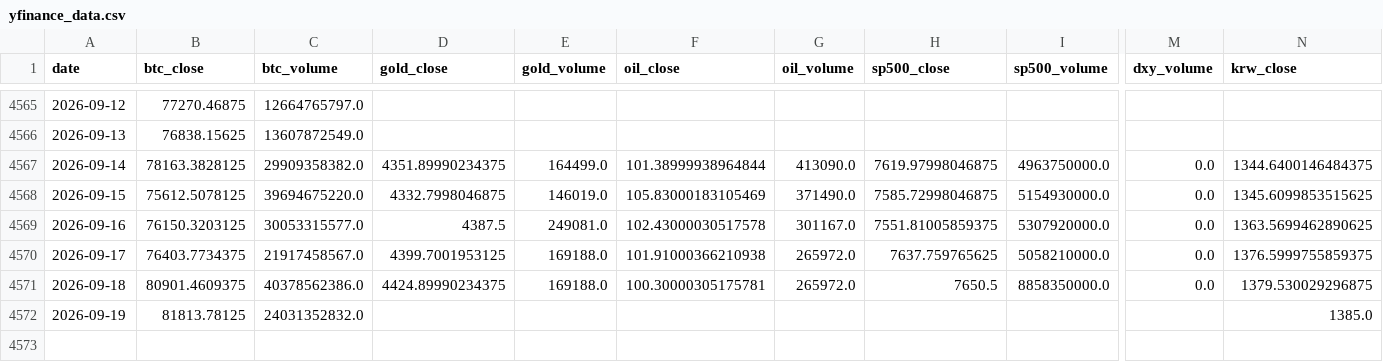
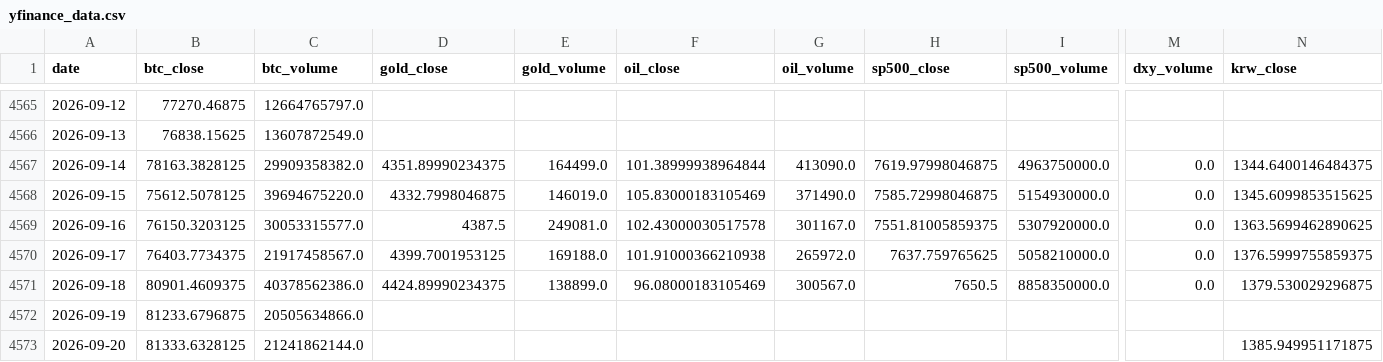
Before and after one commit to mooja4870-cyber/btc_forecast, a CSV file: data/raw/yfinance_data.csv, drawn as a sheet; only a part is shown, gaps mark what is left out; rows hold the shown columns only; the diff names each change by its address in the sheet, - before the commit and + after, or states it on an @@ line.

```diff
--- a/data/raw/yfinance_data.csv
+++ b/data/raw/yfinance_data.csv
-E4571 (gold_volume): 169188.0
+E4571 (gold_volume): 138899.0
-F4571 (oil_close): 100.30000305175781
+F4571 (oil_close): 96.08000183105469
-G4571 (oil_volume): 265972.0
+G4571 (oil_volume): 300567.0
-B4572 (btc_close): 81813.78125
+B4572 (btc_close): 81233.6796875
-C4572 (btc_volume): 24031352832.0
+C4572 (btc_volume): 20505634866.0
-N4572 (krw_close): 1385.0
+N4572 (krw_close): (empty)
+row 4573: 2026-09-20 | 81333.6328125 | 21241862144.0 |  |  |  |  |  |  |  | 1385.949951171875
```
Also changed, not shown: 53 other files.
